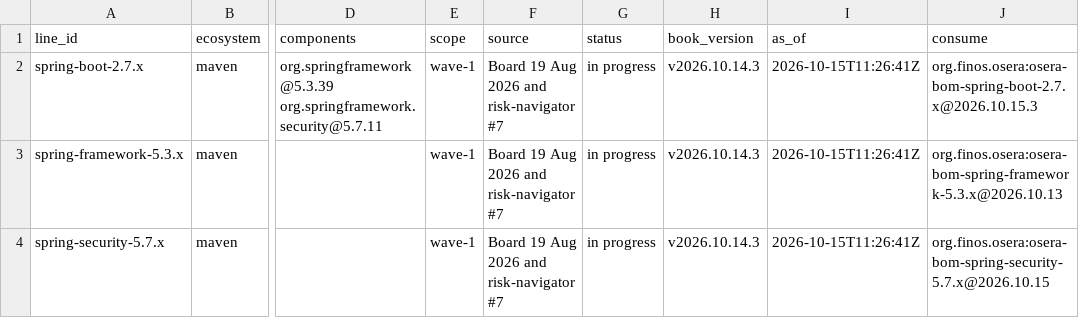
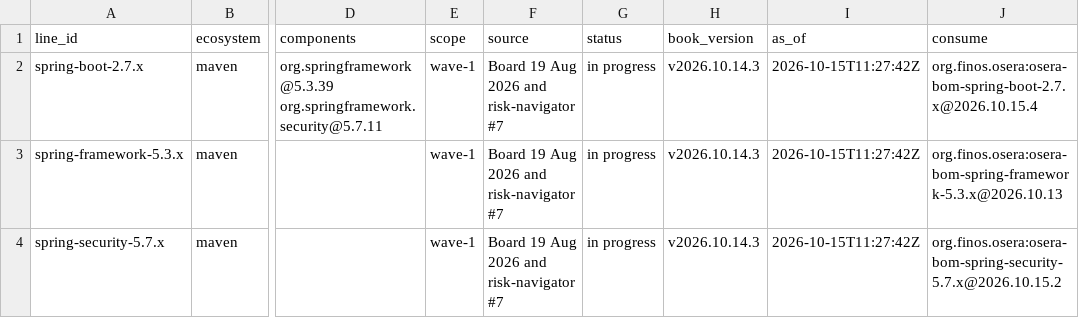
Before and after one commit to finos-osera-forks/backlog, a CSV file: supported-lines.csv, drawn as a sheet; only a part is shown, gaps mark what is left out; the diff names each change by its address in the sheet, - before the commit and + after, or states it on an @@ line.

```diff
--- a/supported-lines.csv
+++ b/supported-lines.csv
-I2:I4 (as_of): 2026-10-15T11:26:41Z
+I2:I4 (as_of): 2026-10-15T11:27:42Z
-J2 (consume): org.finos.osera:osera-bom-spring-boot-2.7.x@2026.10.15.3
+J2 (consume): org.finos.osera:osera-bom-spring-boot-2.7.x@2026.10.15.4
-J4 (consume): org.finos.osera:osera-bom-spring-security-5.7.x@2026.10.15
+J4 (consume): org.finos.osera:osera-bom-spring-security-5.7.x@2026.10.15.2
```
Also changed, not shown: 15 other files.
